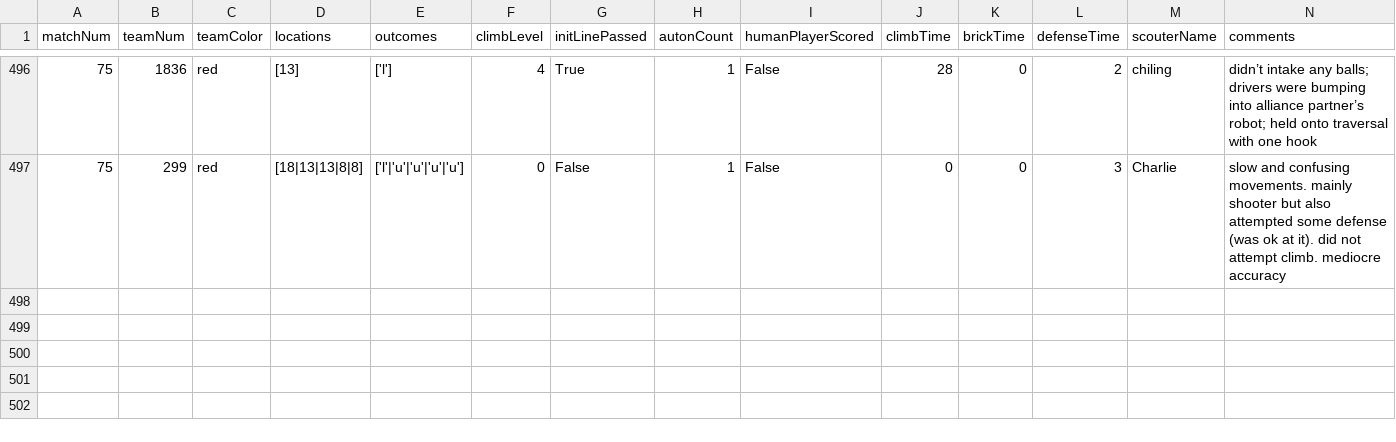
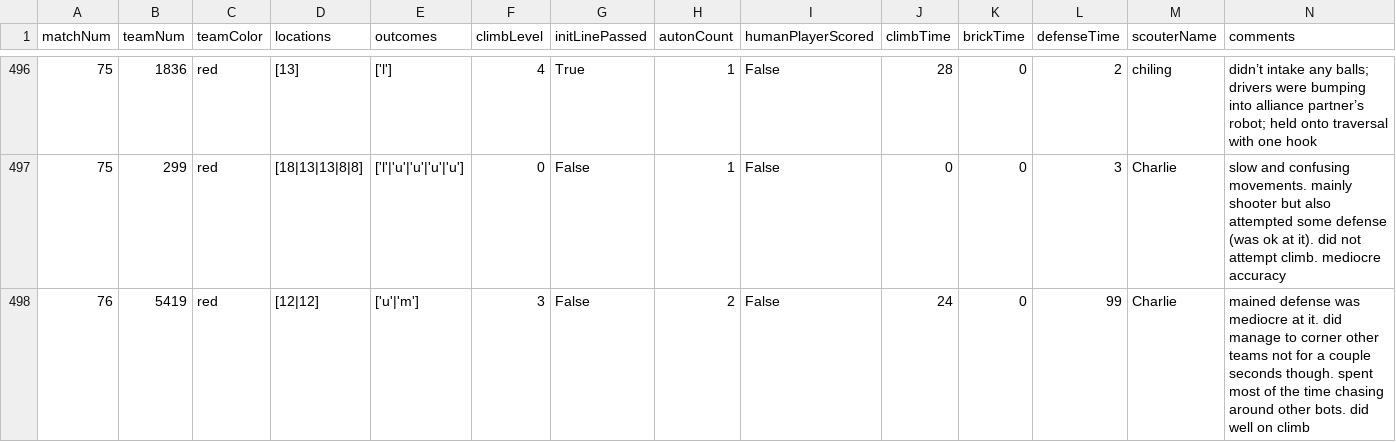
Before and after one commit to Dixits1/Scouting1072, a CSV file: qr_cleaned.csv, drawn as a sheet; only a part is shown, gaps mark what is left out.

```diff
--- a/qr_cleaned.csv
+++ b/qr_cleaned.csv
@@ -497 +497,2 @@ matchNum,teamNum,teamColor,locations,outcomes,climbLevel,initLinePassed,autonCou
 75,299,red,[18|13|13|8|8],['l'|'u'|'u'|'u'|'u'],0,False,1,False,0,0,3,Charlie,slow and confusing movements. mainly shooter  but also attempted some defense (was ok at it). did not attempt climb. mediocre accuracy
+76,5419,red,[12|12],['u'|'m'],3,False,2,False,24,0,99,Charlie,mained defense  was mediocre at it. did manage to corner other teams not for a couple seconds though. spent most of the time chasing around other bots. did well on climb
```
Also changed, not shown: qr.csv.
